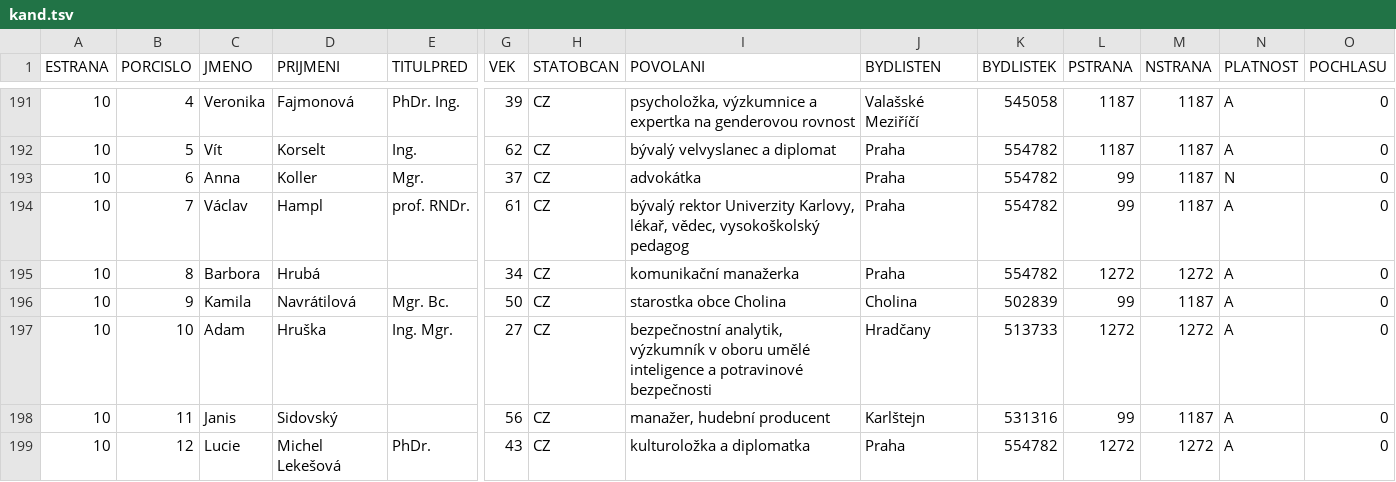
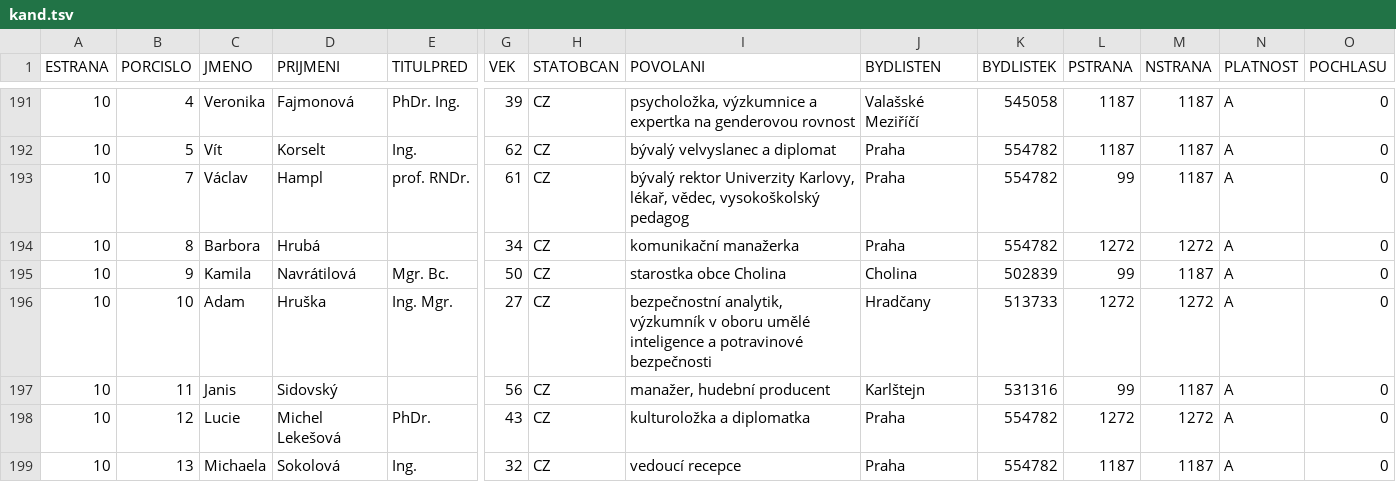
Before and after one commit to DataRozhlas/kandidatky-euro, a TSV file: public/data/2024/kand.tsv, drawn as a sheet; only a part is shown, gaps mark what is left out; the shorter side is filled out with more unchanged rows; rows hold the shown columns only; the diff names each change by its address in the sheet, - before the commit and + after, or states it on an @@ line.

```diff
--- a/public/data/2024/kand.tsv
+++ b/public/data/2024/kand.tsv
-row 193: 10 | 6 | Anna | Koller | Mgr. | 37 | CZ | advokátka | Praha | 554782 | 99 | 1187 | N | 0
```
Also changed, not shown: public/data/2004/kand.tsv, public/data/2009/kand.tsv, 6 other files.
